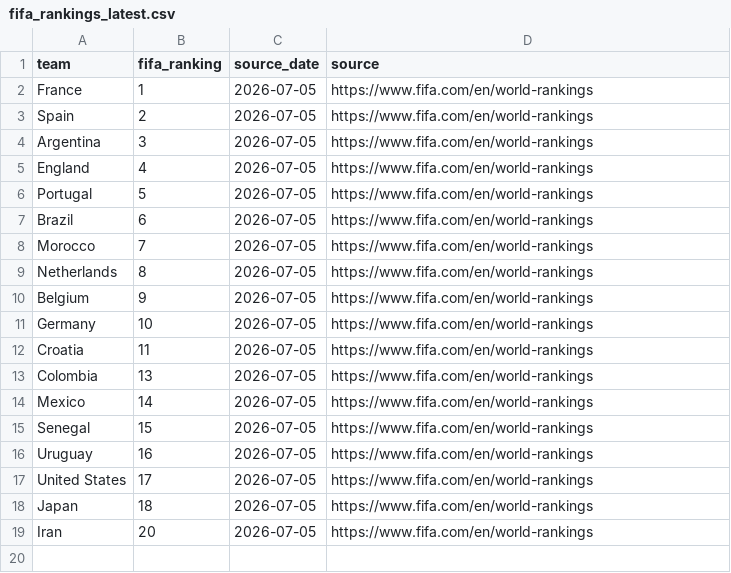
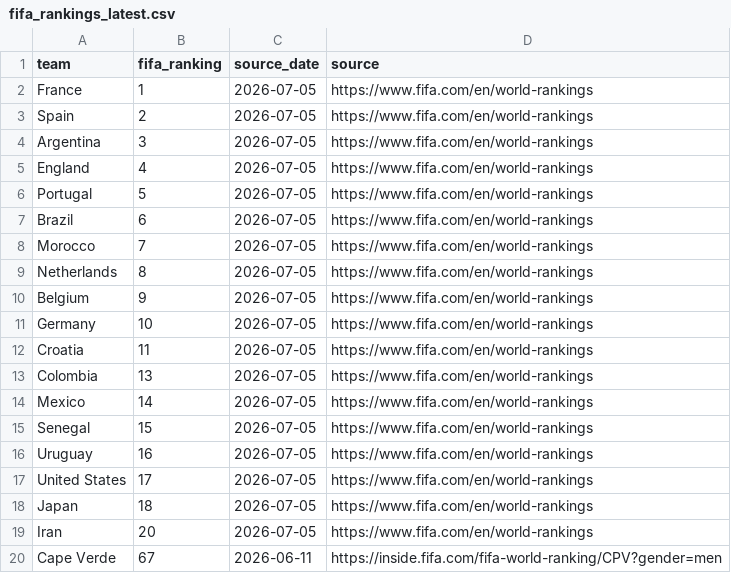
Before and after one commit to suyashbansal07-dev/FIFA-26-sim, a CSV file: data/fifa_rankings_latest.csv, drawn as a sheet; the diff names each change by its address in the sheet, - before the commit and + after, or states it on an @@ line.

```diff
--- a/data/fifa_rankings_latest.csv
+++ b/data/fifa_rankings_latest.csv
+row 20: Cape Verde | 67 | 2026-06-11 | https://inside.fifa.com/fifa-world-ranking/CPV?gender=men
```
Also changed, not shown: 5 other files.
